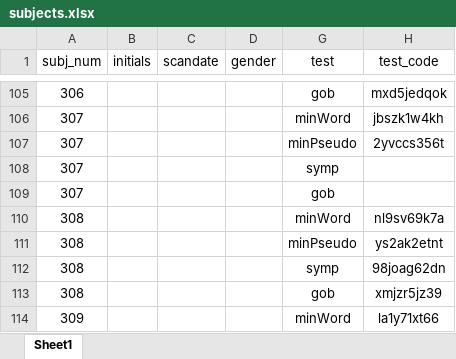
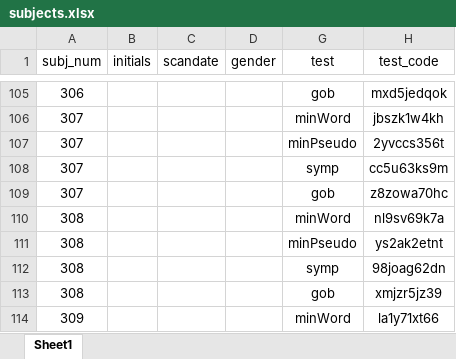
Before and after one commit to CassandraPW/bienjoue_field, an Excel workbook: data/subjects.xlsx, sheet Sheet1, drawn as a sheet; only a part is shown, gaps mark what is left out; values as stored, in another font and other column widths than the file's, no borders; the diff names each change by its address in the sheet, - before the commit and + after, or states it on an @@ line.

```diff
--- a/data/subjects.xlsx (sheet Sheet1)
+++ b/data/subjects.xlsx (sheet Sheet1)
-H108 (test_code): (empty)
+H108 (test_code): cc5u63ks9m
-H109 (test_code): (empty)
+H109 (test_code): z8zowa70hc
```
Also changed, not shown: 3 other files.
